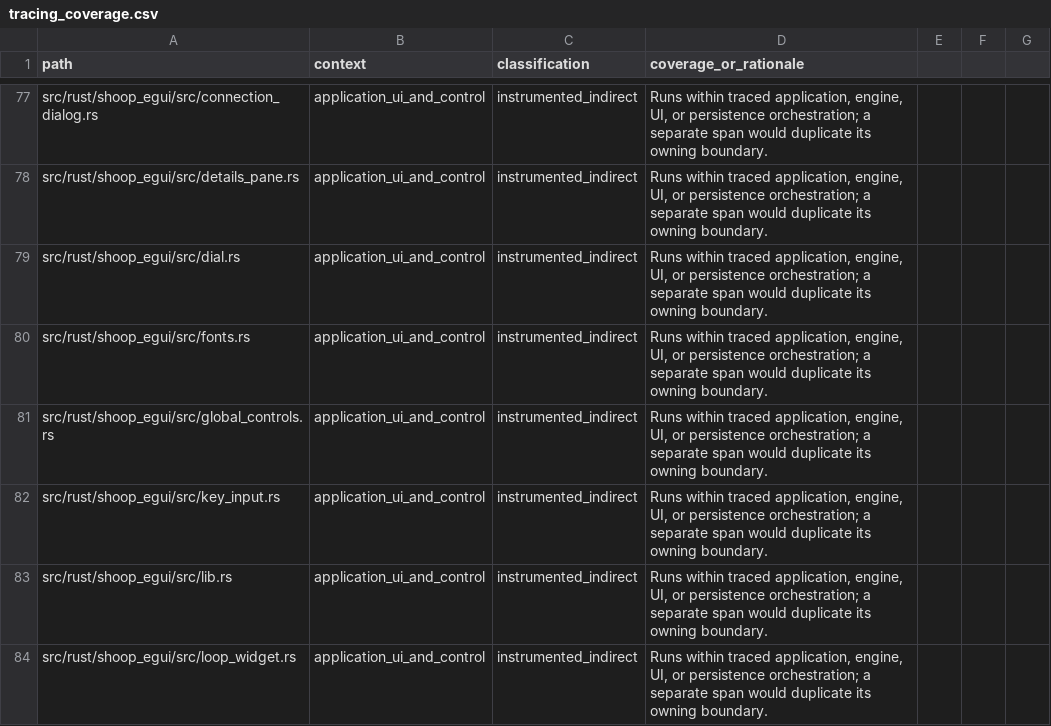
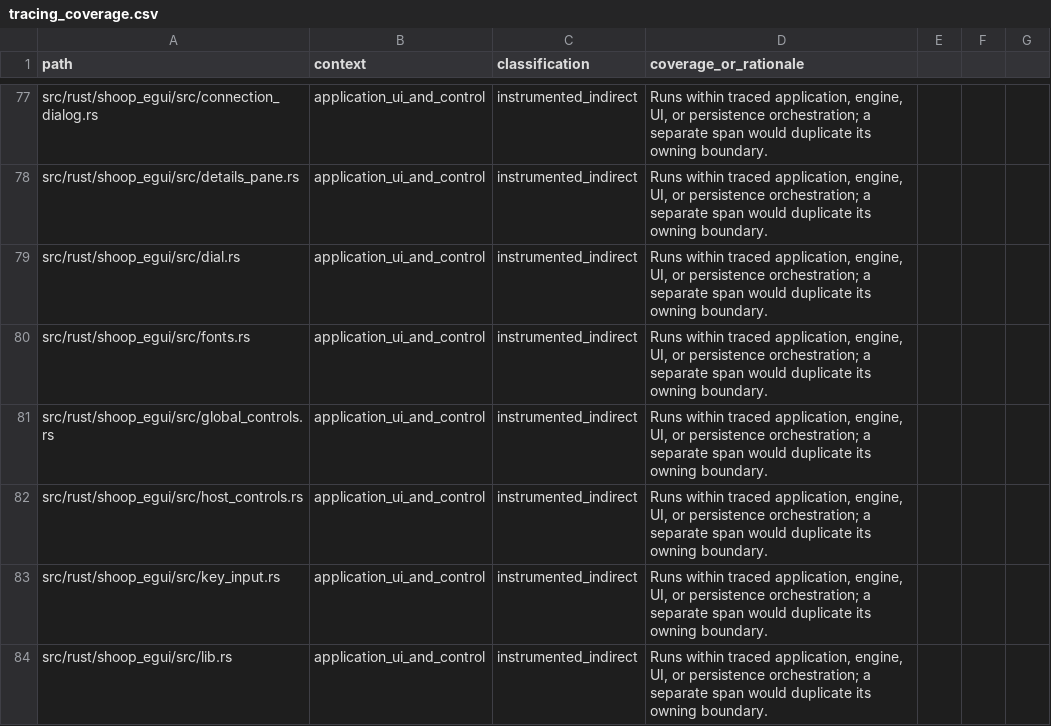
Before and after one commit to SanderVocke/shoopdaloop, a CSV file: docs/tracing_coverage.csv, drawn as a sheet; only a part is shown, gaps mark what is left out; the shorter side is filled out with more unchanged rows.

Commit message:
Integrate host controls into the main menu and backend status (#935)

```diff
--- a/docs/tracing_coverage.csv
+++ b/docs/tracing_coverage.csv
@@ -81,2 +81,3 @@ src/rust/shoop_egui/src/fonts.rs,application_ui_and_control,instrumented_indirec
 src/rust/shoop_egui/src/global_controls.rs,application_ui_and_control,instrumented_indirect,"Runs within traced application, engine, UI, or persistence orchestration; a separate span would duplicate its owning boundary."
+src/rust/shoop_egui/src/host_controls.rs,application_ui_and_control,instrumented_indirect,"Runs within traced application, engine, UI, or persistence orchestration; a separate span would duplicate its owning boundary."
 src/rust/shoop_egui/src/key_input.rs,application_ui_and_control,instrumented_indirect,"Runs within traced application, engine, UI, or persistence orchestration; a separate span would duplicate its owning boundary."
```
Also changed, not shown: 13 other files.
